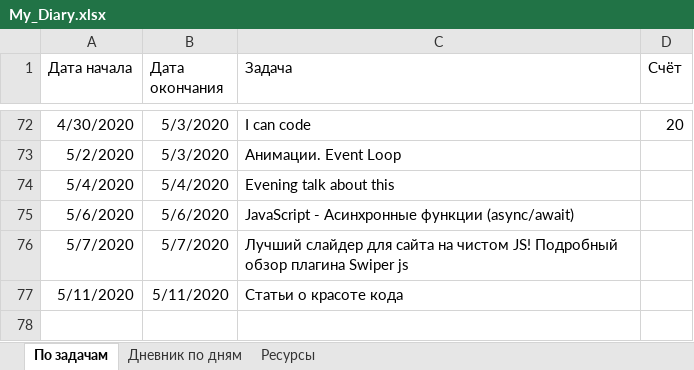
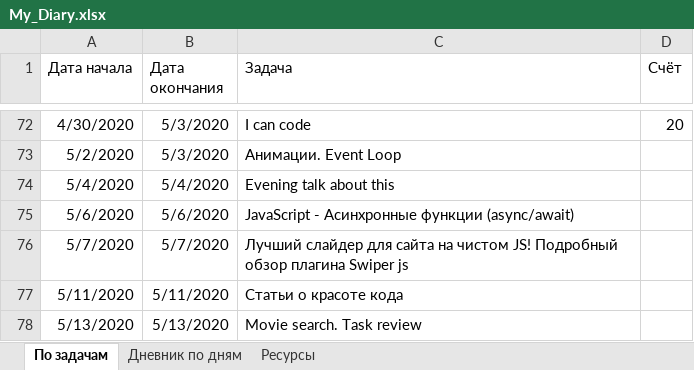
Before and after one commit to AndreiMedvedevSaratov/My_Learning_Diary, an Excel workbook: My_Diary.xlsx, sheet По задачам, drawn as a sheet; only a part is shown, gaps mark what is left out; values as stored, in another font and other column widths than the file's, no borders; the diff names each change by its address in the sheet, - before the commit and + after, or states it on an @@ line.

```diff
--- a/My_Diary.xlsx (sheet По задачам)
+++ b/My_Diary.xlsx (sheet По задачам)
+row 78: 5/13/2020 | 5/13/2020 | Movie search. Task review
```
Also changed, not shown: sheet Ресурсы, sheet Дневник по дням.
